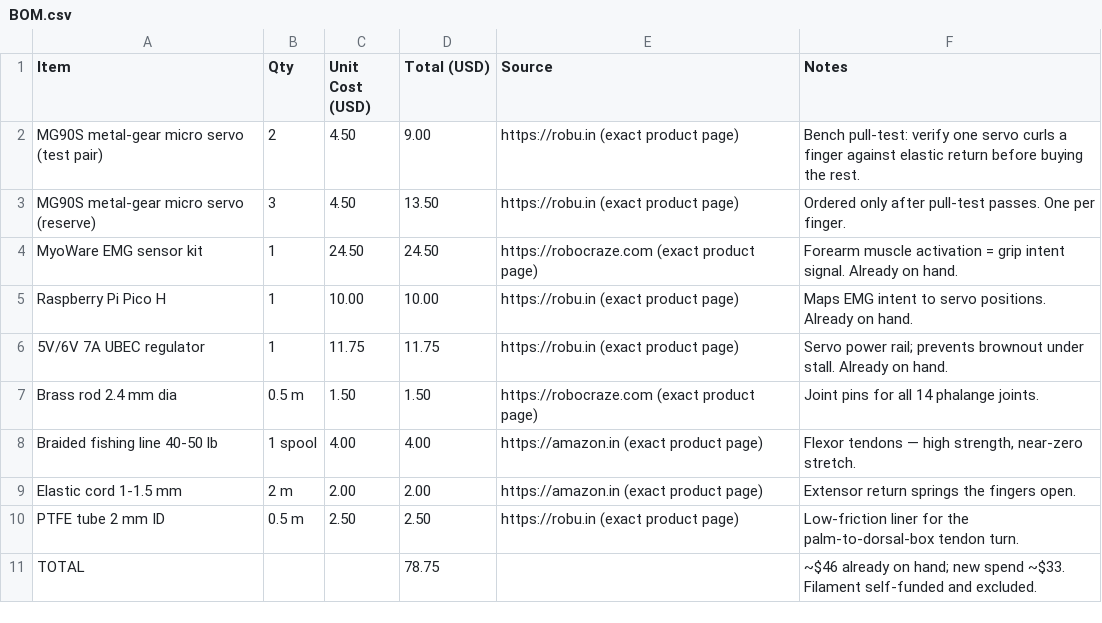
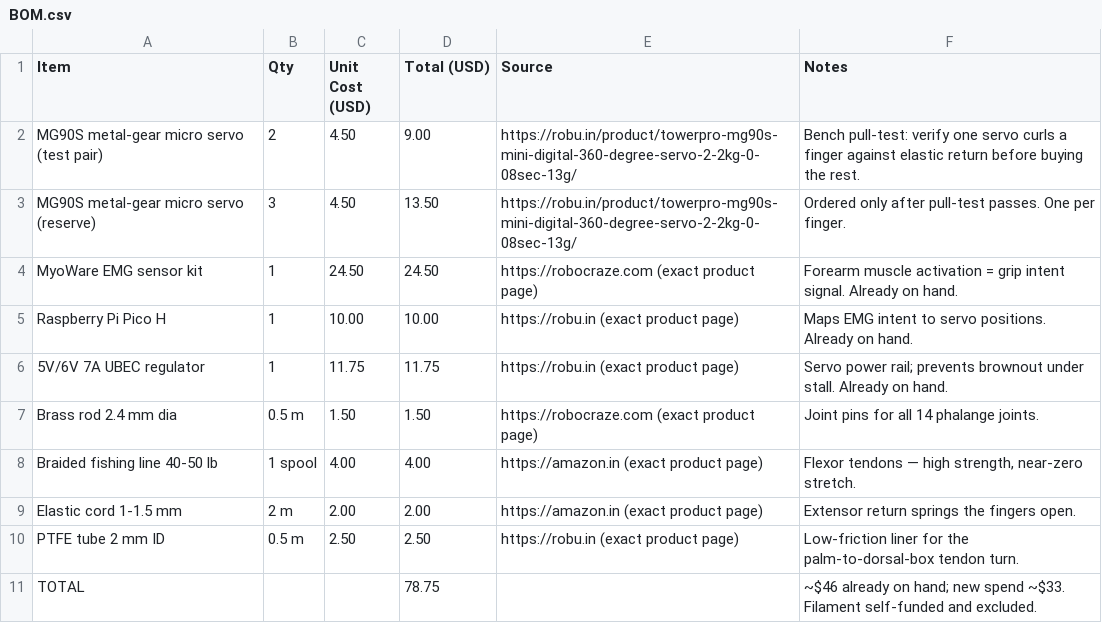
Before and after one commit to Araadh3111/Bionix, a CSV file: BOM.csv, drawn as a sheet.

Commit message:
Update BOM.csv

```diff
--- a/BOM.csv
+++ b/BOM.csv
@@ -1,4 +1,4 @@
 Item,Qty,Unit Cost (USD),Total (USD),Source,Notes
-MG90S metal-gear micro servo (test pair),2,4.50,9.00,https://robu.in (exact product page),"Bench pull-test: verify one servo curls a finger against elastic return before buying the rest."
-MG90S metal-gear micro servo (reserve),3,4.50,13.50,https://robu.in (exact product page),"Ordered only after pull-test passes. One per finger."
+MG90S metal-gear micro servo (test pair),2,4.50,9.00,https://robu.in/product/towerpro-mg90s-mini-digital-360-degree-servo-2-2kg-0-08sec-13g/,"Bench pull-test: verify one servo curls a finger against elastic return before buying the rest."
+MG90S metal-gear micro servo (reserve),3,4.50,13.50,https://robu.in/product/towerpro-mg90s-mini-digital-360-degree-servo-2-2kg-0-08sec-13g/,"Ordered only after pull-test passes. One per finger."
 MyoWare EMG sensor kit,1,24.50,24.50,https://robocraze.com (exact product page),"Forearm muscle activation = grip intent signal. Already on hand."
```
